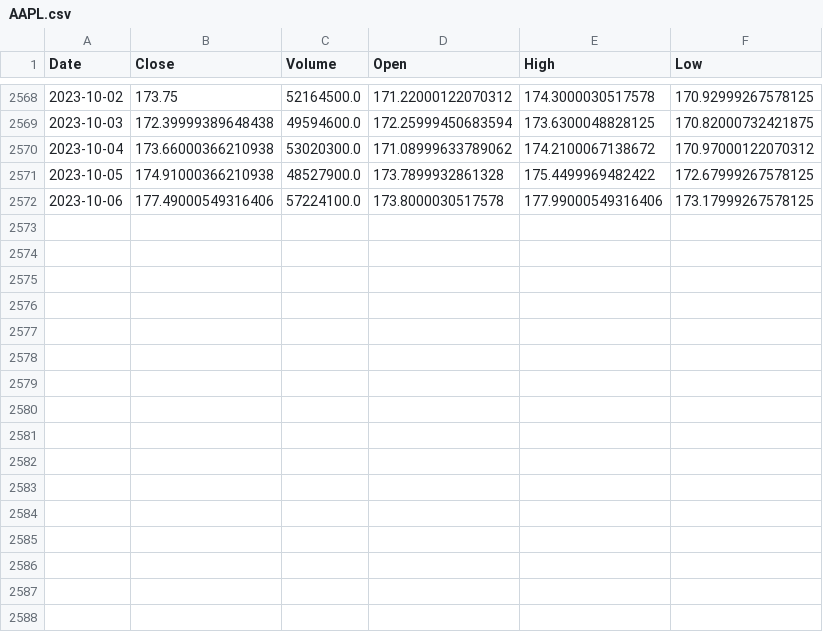
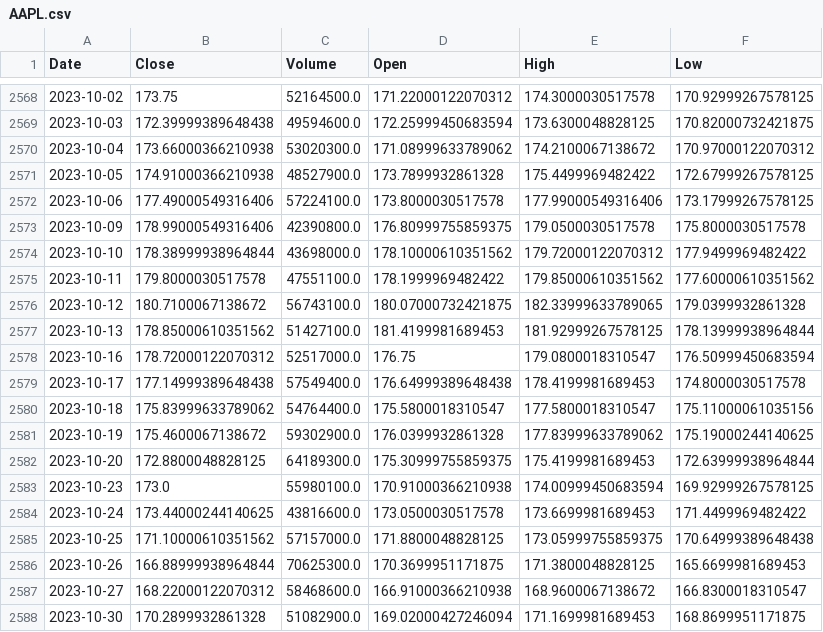
Before and after one commit to anuj-thakkar/Stock-Market, a CSV file: flask_app/data/AAPL.csv, drawn as a sheet; only a part is shown, gaps mark what is left out.

```diff
--- a/flask_app/data/AAPL.csv
+++ b/flask_app/data/AAPL.csv
@@ -2572 +2572,17 @@ Date,Close,Volume,Open,High,Low
 2023-10-06,177.49000549316406,57224100.0,173.8000030517578,177.99000549316406,173.17999267578125
+2023-10-09,178.99000549316406,42390800.0,176.80999755859375,179.0500030517578,175.8000030517578
+2023-10-10,178.38999938964844,43698000.0,178.10000610351562,179.72000122070312,177.9499969482422
+2023-10-11,179.8000030517578,47551100.0,178.1999969482422,179.85000610351562,177.60000610351562
+2023-10-12,180.7100067138672,56743100.0,180.07000732421875,182.33999633789065,179.0399932861328
+2023-10-13,178.85000610351562,51427100.0,181.4199981689453,181.92999267578125,178.13999938964844
+2023-10-16,178.72000122070312,52517000.0,176.75,179.0800018310547,176.50999450683594
+2023-10-17,177.14999389648438,57549400.0,176.64999389648438,178.4199981689453,174.8000030517578
+2023-10-18,175.83999633789062,54764400.0,175.5800018310547,177.5800018310547,175.11000061035156
+2023-10-19,175.4600067138672,59302900.0,176.0399932861328,177.83999633789062,175.19000244140625
+2023-10-20,172.8800048828125,64189300.0,175.30999755859375,175.4199981689453,172.63999938964844
+2023-10-23,173.0,55980100.0,170.91000366210938,174.00999450683594,169.92999267578125
+2023-10-24,173.44000244140625,43816600.0,173.0500030517578,173.6699981689453,171.4499969482422
+2023-10-25,171.10000610351562,57157000.0,171.8800048828125,173.05999755859375,170.64999389648438
+2023-10-26,166.88999938964844,70625300.0,170.3699951171875,171.3800048828125,165.6699981689453
+2023-10-27,168.22000122070312,58468600.0,166.91000366210938,168.9600067138672,166.8300018310547
+2023-10-30,170.2899932861328,51082900.0,169.02000427246094,171.1699981689453,168.8699951171875
```
Also changed, not shown: flask_app/data/clean/AAPL_feature_engineered.csv, 4 other files.
